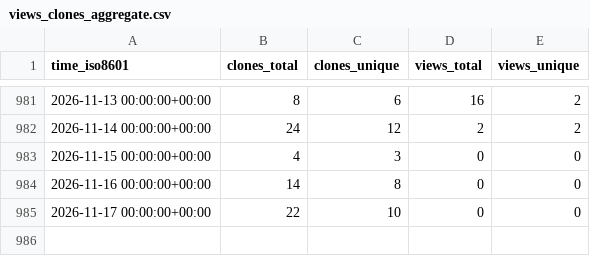
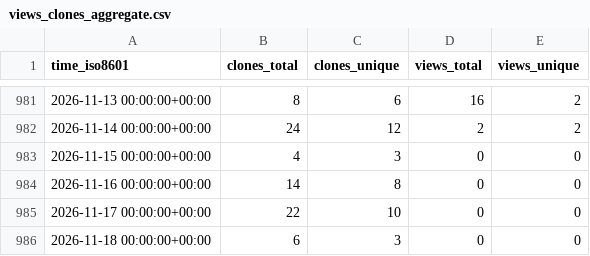
Before and after one commit to EarthSciML/AtmosphericDeposition.jl, a CSV file: EarthSciML/AtmosphericDeposition.jl/ghrs-data/views_clones_aggregate.csv, drawn as a sheet; only a part is shown, gaps mark what is left out; the diff names each change by its address in the sheet, - before the commit and + after, or states it on an @@ line.

```diff
--- a/EarthSciML/AtmosphericDeposition.jl/ghrs-data/views_clones_aggregate.csv
+++ b/EarthSciML/AtmosphericDeposition.jl/ghrs-data/views_clones_aggregate.csv
+row 986: 2026-11-18 00:00:00+00:00 | 6 | 3 | 0 | 0
```
Also changed, not shown: 1 other file.
